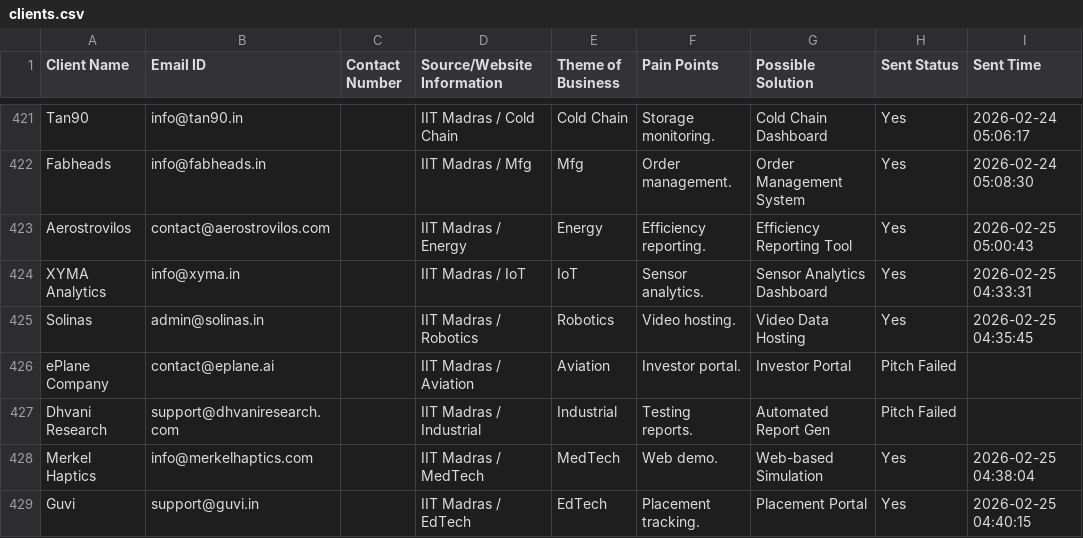
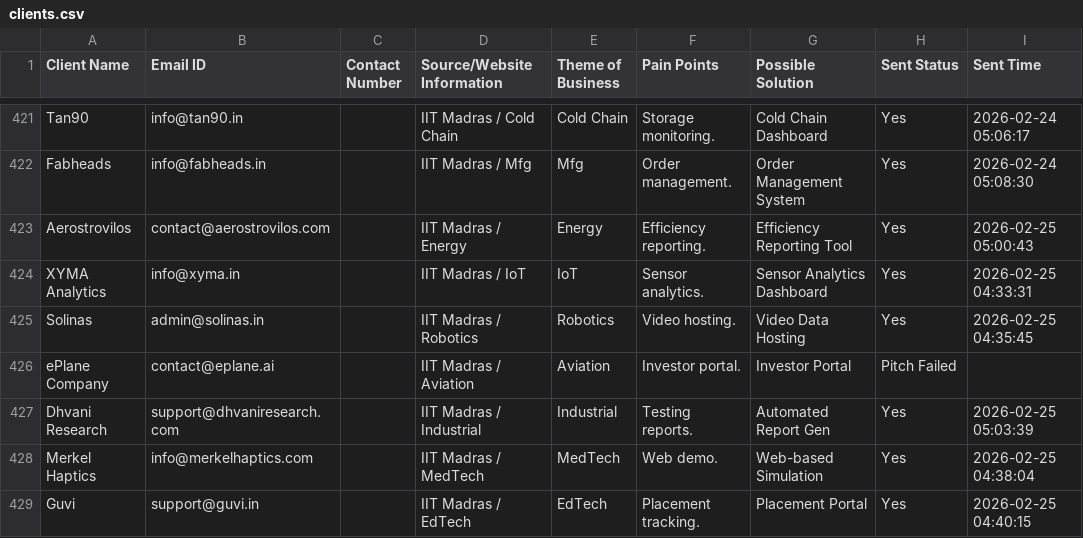
Before and after one commit to A-Generative-Slice/LeadPitch, a CSV file: clients.csv, drawn as a sheet; only a part is shown, gaps mark what is left out.

Commit message:
Cloud Update: 2026-02-25 05:03:39 [skip ci]

```diff
--- a/clients.csv
+++ b/clients.csv
@@ -426,3 +426,3 @@ Solinas,admin@solinas.in,,IIT Madras / Robotics,Robotics,Video hosting.,Video Da
 ePlane Company,contact@eplane.ai,,IIT Madras / Aviation,Aviation,Investor portal.,Investor Portal,Pitch Failed,
-Dhvani Research,support@dhvaniresearch.com,,IIT Madras / Industrial,Industrial,Testing reports.,Automated Report Gen,Pitch Failed,
+Dhvani Research,support@dhvaniresearch.com,,IIT Madras / Industrial,Industrial,Testing reports.,Automated Report Gen,Yes,2026-02-25 05:03:39
 Merkel Haptics,info@merkelhaptics.com,,IIT Madras / MedTech,MedTech,Web demo.,Web-based Simulation,Yes,2026-02-25 04:38:04
```
